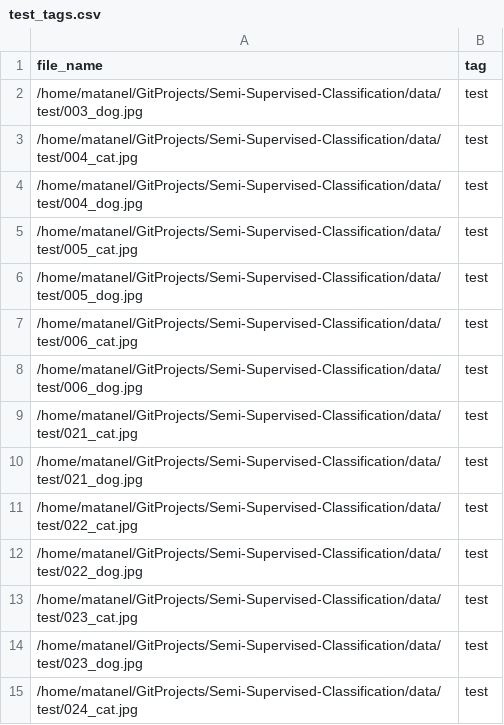
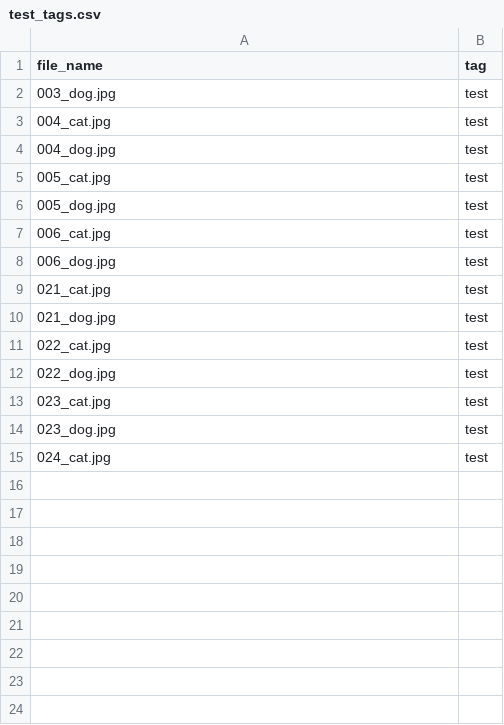
Before and after one commit to matanelg/Semi-Supervised-Classification, a CSV file: files/test_tags.csv, drawn as a sheet.

```diff
--- a/files/test_tags.csv
+++ b/files/test_tags.csv
@@ -1,15 +1,15 @@
 file_name,tag
-/home/matanel/GitProjects/Semi-Supervised-Classification/data/test/003_dog.jpg,test
-/home/matanel/GitProjects/Semi-Supervised-Classification/data/test/004_cat.jpg,test
-/home/matanel/GitProjects/Semi-Supervised-Classification/data/test/004_dog.jpg,test
-/home/matanel/GitProjects/Semi-Supervised-Classification/data/test/005_cat.jpg,test
-/home/matanel/GitProjects/Semi-Supervised-Classification/data/test/005_dog.jpg,test
-/home/matanel/GitProjects/Semi-Supervised-Classification/data/test/006_cat.jpg,test
-/home/matanel/GitProjects/Semi-Supervised-Classification/data/test/006_dog.jpg,test
-/home/matanel/GitProjects/Semi-Supervised-Classification/data/test/021_cat.jpg,test
-/home/matanel/GitProjects/Semi-Supervised-Classification/data/test/021_dog.jpg,test
-/home/matanel/GitProjects/Semi-Supervised-Classification/data/test/022_cat.jpg,test
-/home/matanel/GitProjects/Semi-Supervised-Classification/data/test/022_dog.jpg,test
-/home/matanel/GitProjects/Semi-Supervised-Classification/data/test/023_cat.jpg,test
-/home/matanel/GitProjects/Semi-Supervised-Classification/data/test/023_dog.jpg,test
-/home/matanel/GitProjects/Semi-Supervised-Classification/data/test/024_cat.jpg,test
+003_dog.jpg,test
+004_cat.jpg,test
+004_dog.jpg,test
+005_cat.jpg,test
+005_dog.jpg,test
+006_cat.jpg,test
+006_dog.jpg,test
+021_cat.jpg,test
+021_dog.jpg,test
+022_cat.jpg,test
+022_dog.jpg,test
+023_cat.jpg,test
+023_dog.jpg,test
+024_cat.jpg,test
```
Also changed, not shown: files/annotations_test.csv, files/annotations_train.csv, 7 other files.
